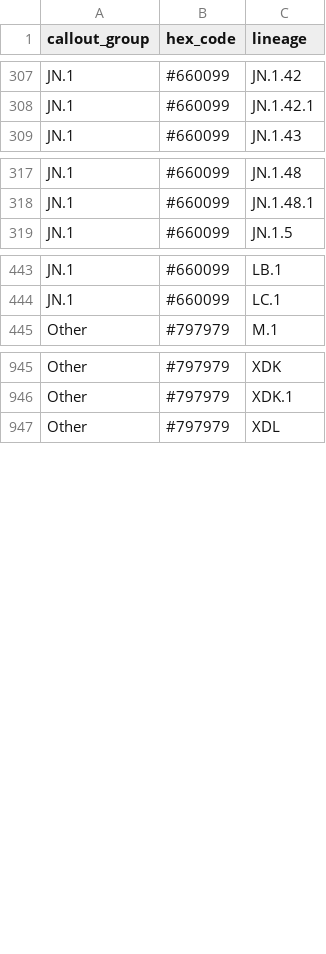
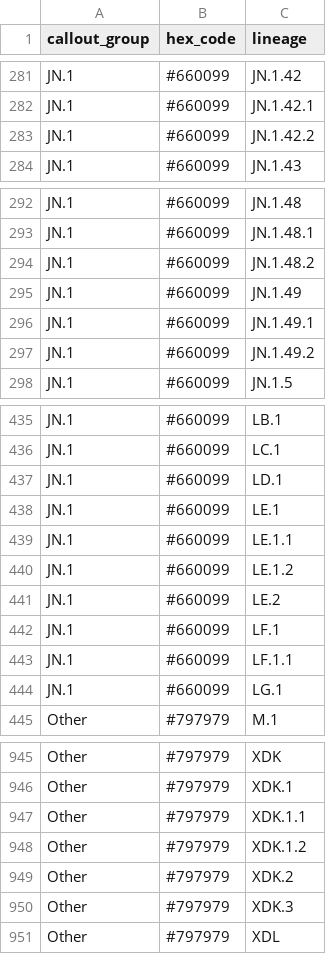
Before and after one commit to lrickerman/NYWWS_data, a CSV file: metadata/lineage-map.csv, drawn as a sheet; only a part is shown, gaps mark what is left out; the diff covers the shown part only.

```diff
--- a/metadata/lineage-map.csv
+++ b/metadata/lineage-map.csv
@@ -308,2 +282,3 @@ JN.1,#660099,JN.1.42
 JN.1,#660099,JN.1.42.1
+JN.1,#660099,JN.1.42.2
 JN.1,#660099,JN.1.43
@@ -318,2 +293,6 @@ JN.1,#660099,JN.1.48
 JN.1,#660099,JN.1.48.1
+JN.1,#660099,JN.1.48.2
+JN.1,#660099,JN.1.49
+JN.1,#660099,JN.1.49.1
+JN.1,#660099,JN.1.49.2
 JN.1,#660099,JN.1.5
@@ -444,2 +436,10 @@ JN.1,#660099,LB.1
 JN.1,#660099,LC.1
+JN.1,#660099,LD.1
+JN.1,#660099,LE.1
+JN.1,#660099,LE.1.1
+JN.1,#660099,LE.1.2
+JN.1,#660099,LE.2
+JN.1,#660099,LF.1
+JN.1,#660099,LF.1.1
+JN.1,#660099,LG.1
 Other,#797979,M.1
@@ -946,2 +946,6 @@ Other,#797979,XDK
 Other,#797979,XDK.1
+Other,#797979,XDK.1.1
+Other,#797979,XDK.1.2
+Other,#797979,XDK.2
+Other,#797979,XDK.3
 Other,#797979,XDL
```
Also changed, not shown: 19 added rows and 54 moved rows elsewhere in this file, 1 other file.
